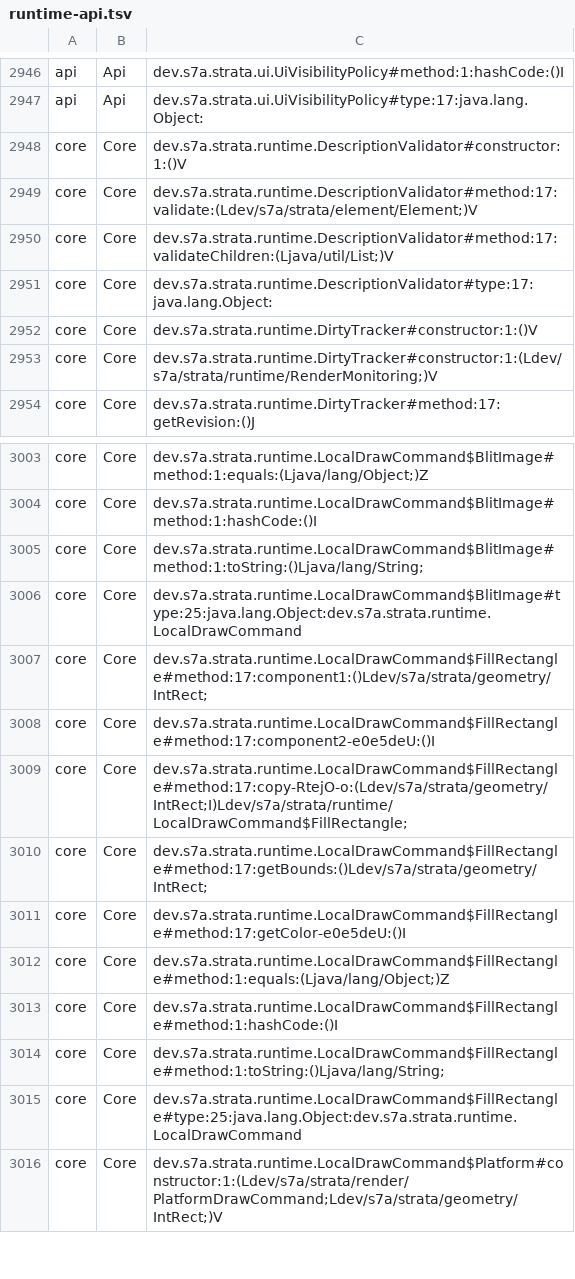
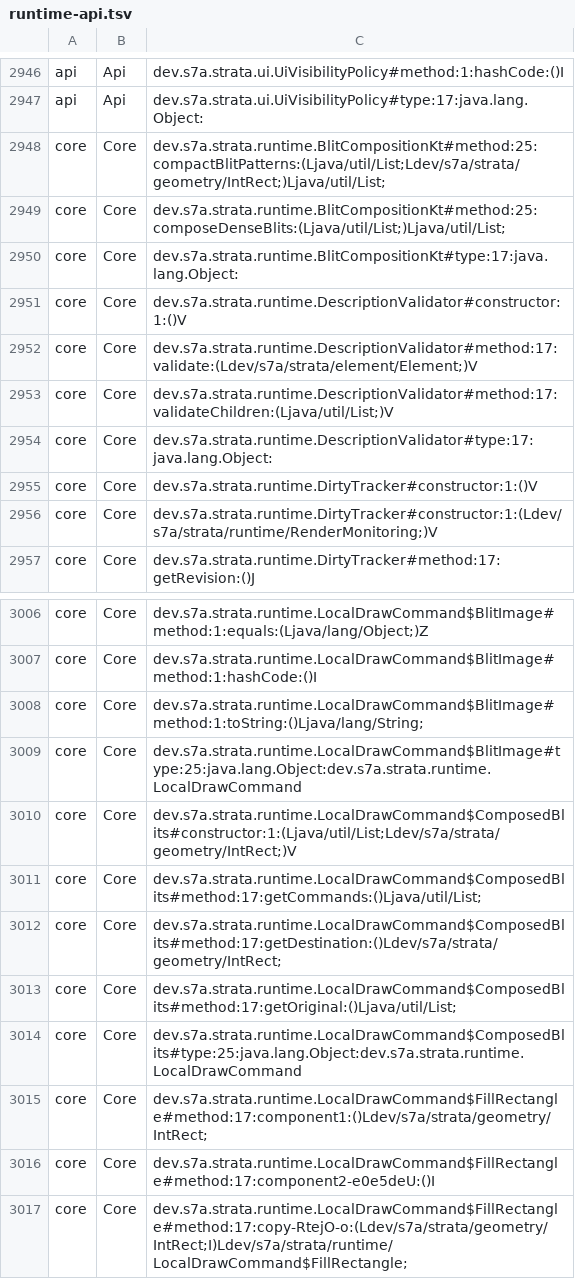
Before and after one commit to sya-ri/strata, a TSV file: quality/component-benchmarks/src/jmh/resources/runtime-api.tsv, drawn as a sheet; only a part is shown, gaps mark what is left out; the shorter side is filled out with more unchanged rows; the diff names each change by its address in the sheet, - before the commit and + after, or states it on an @@ line.

Commit message:
Compact dense repeating blits with bounded exact templates

```diff
--- a/quality/component-benchmarks/src/jmh/resources/runtime-api.tsv
+++ b/quality/component-benchmarks/src/jmh/resources/runtime-api.tsv
+row 2948: core | Core | dev.s7a.strata.runtime.BlitCompositionKt#method:25:compactBlitPatterns:(Ljava/util/List;Ldev/s7a/strata/geometry/IntRect;)Ljava/util/List;
+row 2949: core | Core | dev.s7a.strata.runtime.BlitCompositionKt#method:25:composeDenseBlits:(Ljava/util/List;)Ljava/util/List;
+row 2950: core | Core | dev.s7a.strata.runtime.BlitCompositionKt#type:17:java.lang.Object:
+row 3010: core | Core | dev.s7a.strata.runtime.LocalDrawCommand$ComposedBlits#constructor:1:(Ljava/util/List;Ldev/s7a/strata/geometry/IntRect;)V
+row 3011: core | Core | dev.s7a.strata.runtime.LocalDrawCommand$ComposedBlits#method:17:getCommands:()Ljava/util/List;
+row 3012: core | Core | dev.s7a.strata.runtime.LocalDrawCommand$ComposedBlits#method:17:getDestination:()Ldev/s7a/strata/geometry/IntRect;
+row 3013: core | Core | dev.s7a.strata.runtime.LocalDrawCommand$ComposedBlits#method:17:getOriginal:()Ljava/util/List;
+row 3014: core | Core | dev.s7a.strata.runtime.LocalDrawCommand$ComposedBlits#type:25:java.lang.Object:dev.s7a.strata.runtime.LocalDrawCommand
```
Also changed, not shown: 5 other files.
